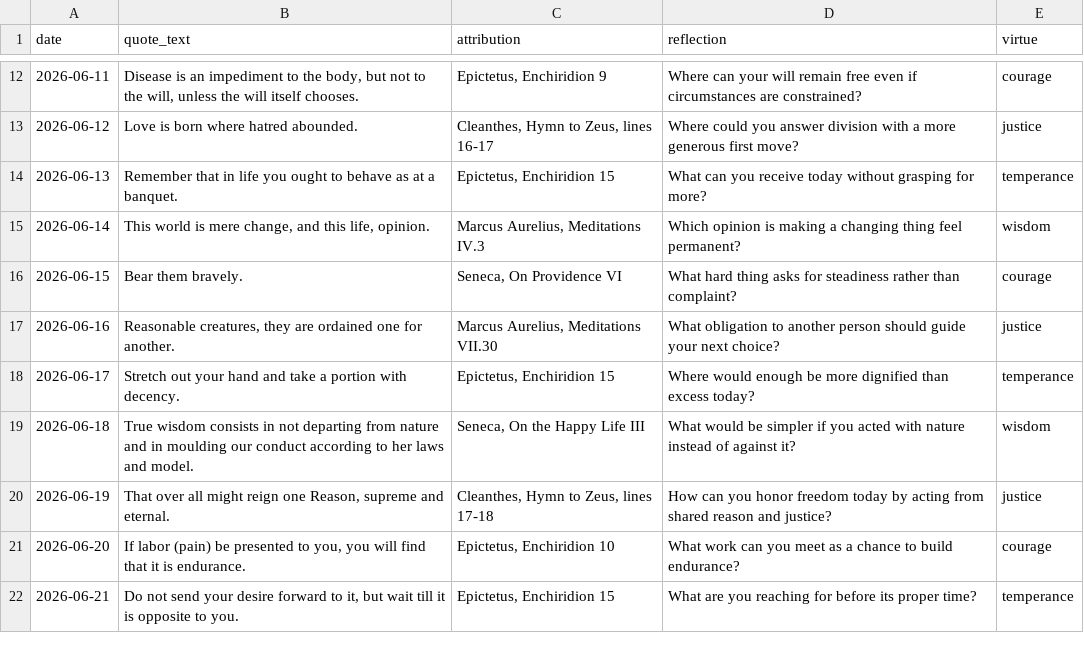
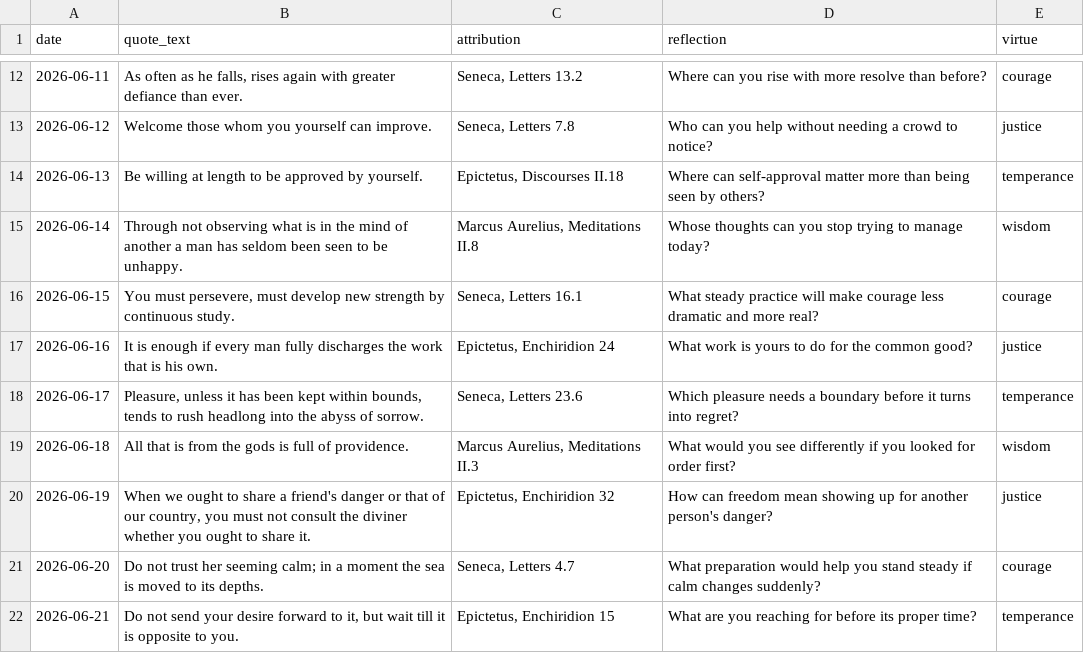
Before and after one commit to moottoast/momentomorning, a CSV file: content/2026-06-01_to_2026-06-30.csv, drawn as a sheet; only a part is shown, gaps mark what is left out; the diff covers the shown part only.

```diff
--- a/content/2026-06-01_to_2026-06-30.csv
+++ b/content/2026-06-01_to_2026-06-30.csv
@@ -12,11 +12,11 @@ date,quote_text,attribution,reflection,virtue
-2026-06-11,"Disease is an impediment to the body, but not to the will, unless the will itself chooses.","Epictetus, Enchiridion 9","Where can your will remain free even if circumstances are constrained?",courage
-2026-06-12,"Love is born where hatred abounded.","Cleanthes, Hymn to Zeus, lines 16-17","Where could you answer division with a more generous first move?",justice
-2026-06-13,"Remember that in life you ought to behave as at a banquet.","Epictetus, Enchiridion 15","What can you receive today without grasping for more?",temperance
-2026-06-14,"This world is mere change, and this life, opinion.","Marcus Aurelius, Meditations IV.3","Which opinion is making a changing thing feel permanent?",wisdom
-2026-06-15,"Bear them bravely.","Seneca, On Providence VI","What hard thing asks for steadiness rather than complaint?",courage
-2026-06-16,"Reasonable creatures, they are ordained one for another.","Marcus Aurelius, Meditations VII.30","What obligation to another person should guide your next choice?",justice
-2026-06-17,"Stretch out your hand and take a portion with decency.","Epictetus, Enchiridion 15","Where would enough be more dignified than excess today?",temperance
-2026-06-18,"True wisdom consists in not departing from nature and in moulding our conduct according to her laws and model.","Seneca, On the Happy Life III","What would be simpler if you acted with nature instead of against it?",wisdom
-2026-06-19,"That over all might reign one Reason, supreme and eternal.","Cleanthes, Hymn to Zeus, lines 17-18","How can you honor freedom today by acting from shared reason and justice?",justice
-2026-06-20,"If labor (pain) be presented to you, you will find that it is endurance.","Epictetus, Enchiridion 10","What work can you meet as a chance to build endurance?",courage
+2026-06-11,"As often as he falls, rises again with greater defiance than ever.","Seneca, Letters 13.2","Where can you rise with more resolve than before?",courage
+2026-06-12,"Welcome those whom you yourself can improve.","Seneca, Letters 7.8","Who can you help without needing a crowd to notice?",justice
+2026-06-13,"Be willing at length to be approved by yourself.","Epictetus, Discourses II.18","Where can self-approval matter more than being seen by others?",temperance
+2026-06-14,"Through not observing what is in the mind of another a man has seldom been seen to be unhappy.","Marcus Aurelius, Meditations II.8","Whose thoughts can you stop trying to manage today?",wisdom
+2026-06-15,"You must persevere, must develop new strength by continuous study.","Seneca, Letters 16.1","What steady practice will make courage less dramatic and more real?",courage
+2026-06-16,"It is enough if every man fully discharges the work that is his own.","Epictetus, Enchiridion 24","What work is yours to do for the common good?",justice
+2026-06-17,"Pleasure, unless it has been kept within bounds, tends to rush headlong into the abyss of sorrow.","Seneca, Letters 23.6","Which pleasure needs a boundary before it turns into regret?",temperance
+2026-06-18,"All that is from the gods is full of providence.","Marcus Aurelius, Meditations II.3","What would you see differently if you looked for order first?",wisdom
+2026-06-19,"When we ought to share a friend's danger or that of our country, you must not consult the diviner whether you ought to share it.","Epictetus, Enchiridion 32","How can freedom mean showing up for another person's danger?",justice
+2026-06-20,"Do not trust her seeming calm; in a moment the sea is moved to its depths.","Seneca, Letters 4.7","What preparation would help you stand steady if calm changes suddenly?",courage
 2026-06-21,"Do not send your desire forward to it, but wait till it is opposite to you.","Epictetus, Enchiridion 15","What are you reaching for before its proper time?",temperance
```
Also changed, not shown: 58 edited cells elsewhere in this file, content/2026-07-01_to_2026-07-31.csv, content/2026-08-01_to_2026-08-31.csv, 2 other files.
